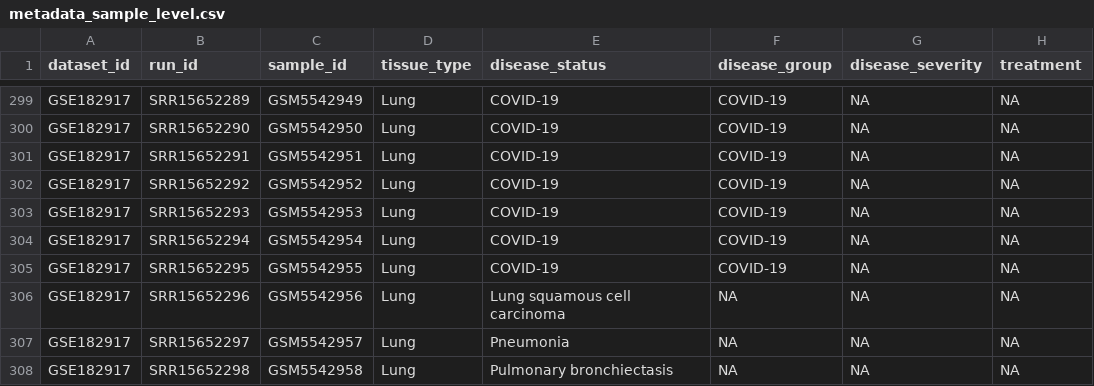
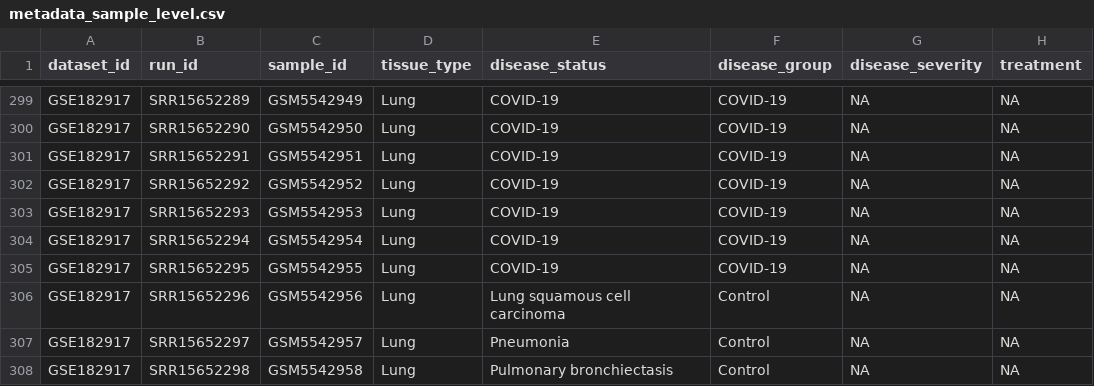
Before and after one commit to nazninshuktara/Cross-Tissue-Meta-Analysis-of-COVID-19, a CSV file: data/metadata/metadata_sample_level.csv, drawn as a sheet; only a part is shown, gaps mark what is left out; the diff names each change by its address in the sheet, - before the commit and + after, or states it on an @@ line.

```diff
--- a/data/metadata/metadata_sample_level.csv
+++ b/data/metadata/metadata_sample_level.csv
-F306:F308 (disease_group): NA
+F306:F308 (disease_group): Control
```
Also changed, not shown: data/metadata/discovery_dataset_summary.csv, data/metadata/metadata_curated_sample.csv, 1 other file.
